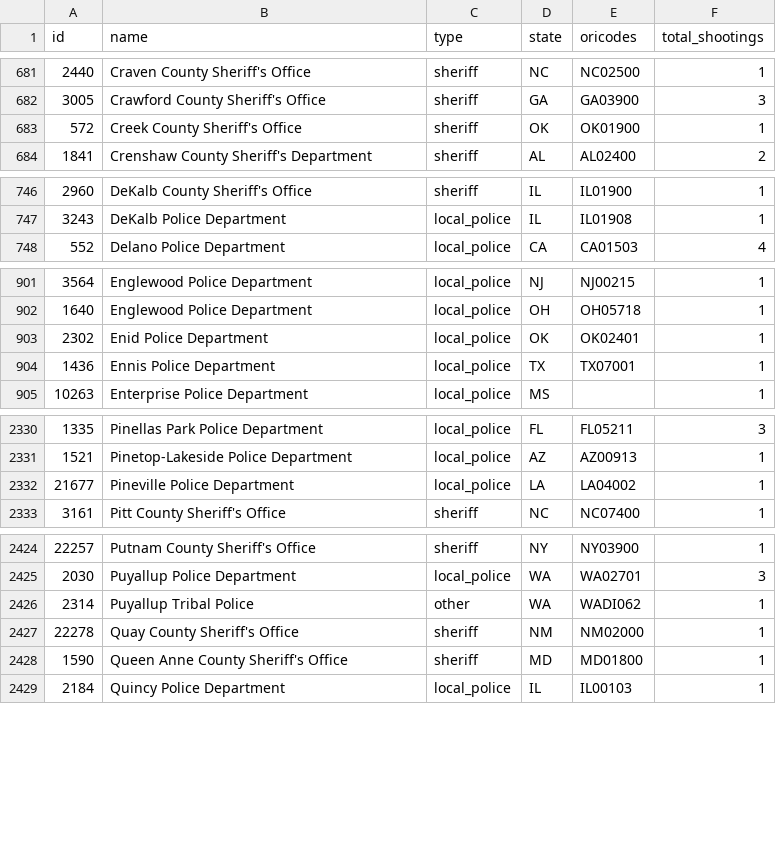
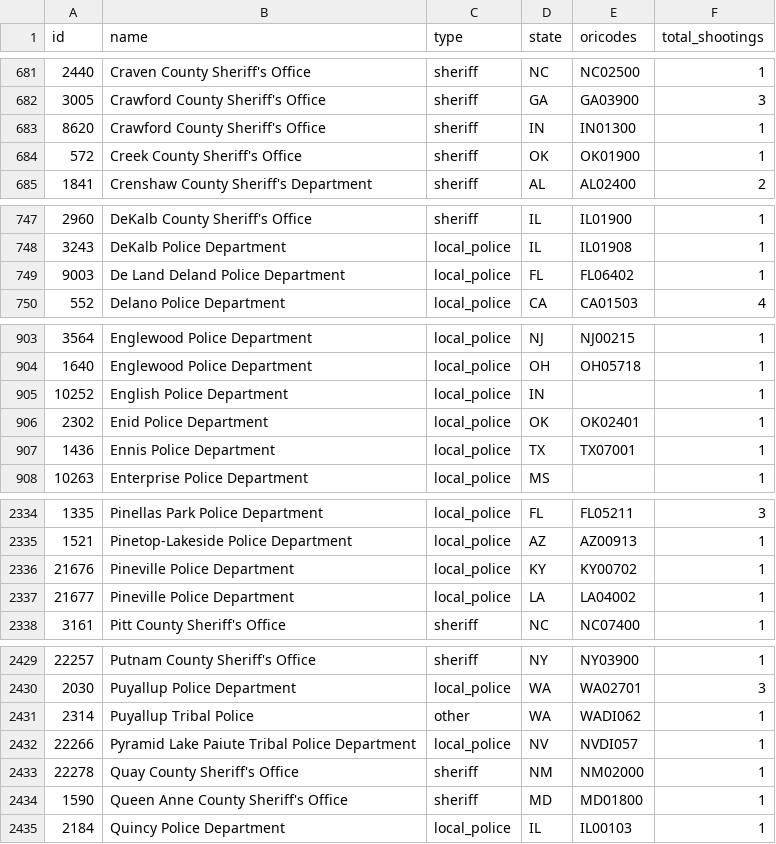
Before and after one commit to parmsam/wapoposh, a CSV file: data-raw/fatal-police-shootings-agencies_v2.csv, drawn as a sheet; only a part is shown, gaps mark what is left out; the diff covers the shown part only.

```diff
--- a/data-raw/fatal-police-shootings-agencies_v2.csv
+++ b/data-raw/fatal-police-shootings-agencies_v2.csv
@@ -682,2 +682,3 @@
 "3005","Crawford County Sheriff's Office","sheriff","GA","GA03900","3"
+"8620","Crawford County Sheriff's Office","sheriff","IN","IN01300","1"
 "572","Creek County Sheriff's Office","sheriff","OK","OK01900","1"
@@ -747,2 +748,3 @@
 "3243","DeKalb Police Department","local_police","IL","IL01908","1"
+"9003","De Land Deland Police Department","local_police","FL","FL06402","1"
 "552","Delano Police Department","local_police","CA","CA01503","4"
@@ -902,2 +904,3 @@
 "1640","Englewood Police Department","local_police","OH","OH05718","1"
+"10252","English Police Department","local_police","IN","","1"
 "2302","Enid Police Department","local_police","OK","OK02401","1"
@@ -2331,2 +2335,3 @@
 "1521","Pinetop-Lakeside Police Department","local_police","AZ","AZ00913","1"
+"21676","Pineville Police Department","local_police","KY","KY00702","1"
 "21677","Pineville Police Department","local_police","LA","LA04002","1"
@@ -2426,2 +2431,3 @@
 "2314","Puyallup Tribal Police","other","WA","WADI062","1"
+"22266","Pyramid Lake Paiute Tribal Police Department","local_police","NV","NVDI057","1"
 "22278","Quay County Sheriff's Office","sheriff","NM","NM02000","1"
```
Also changed, not shown: 1 added row and 26 edited cells elsewhere in this file, 3 other files.
